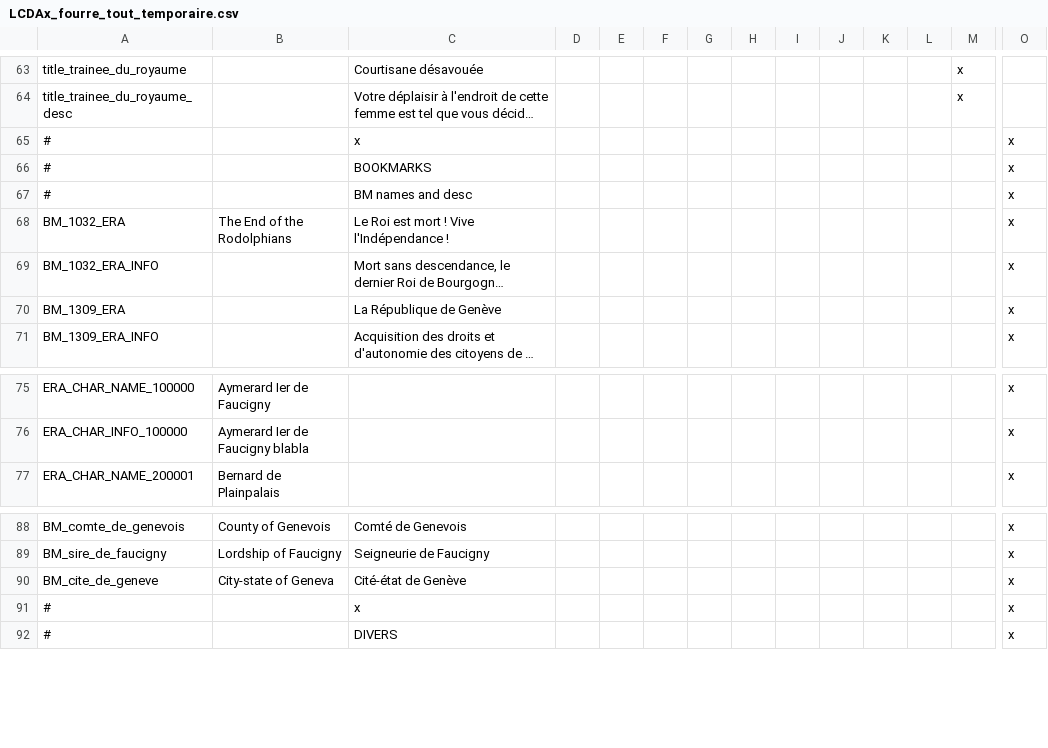
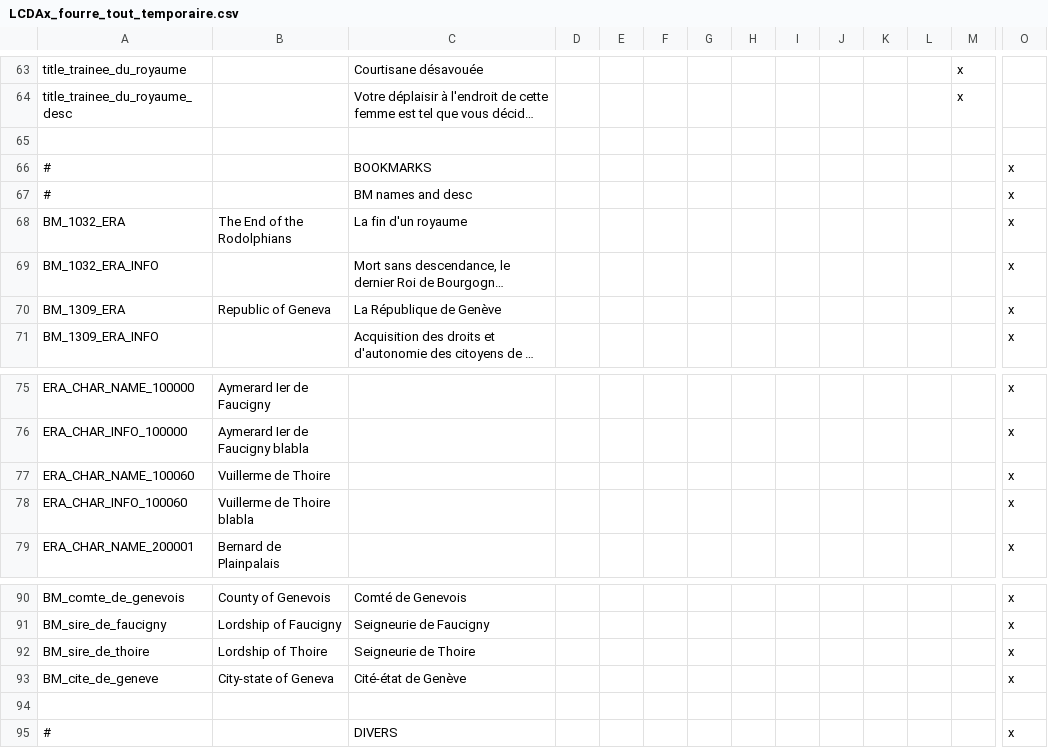
Before and after one commit to ArkoG/LCDA, a CSV file: LCDA/localisation/LCDAx_fourre_tout_temporaire.csv, drawn as a sheet; only a part is shown, gaps mark what is left out; long unchanged cells end in …; addresses are those after the commit; rows hold the shown columns only; the diff names each change by its address in the sheet, - before the commit and + after, or states it on an @@ line.

Commit message:
BM loc

```diff
--- a/LCDA/localisation/LCDAx_fourre_tout_temporaire.csv
+++ b/LCDA/localisation/LCDAx_fourre_tout_temporaire.csv
-row 65: # |  | x |  |  |  |  |  |  |  |  |  |  | x
+row 65: (empty)
-C68: Le Roi est mort ! Vive l'Indépendance !
+C68: La fin d'un royaume
-B70: (empty)
+B70: Republic of Geneva
+row 77: ERA_CHAR_NAME_100060 | Vuillerme de Thoire |  |  |  |  |  |  |  |  |  |  |  | x
+row 78: ERA_CHAR_INFO_100060 | Vuillerme de Thoire blabla |  |  |  |  |  |  |  |  |  |  |  | x
+row 92: BM_sire_de_thoire | Lordship of Thoire | Seigneurie de Thoire |  |  |  |  |  |  |  |  |  |  | x
-row 94: # |  | x |  |  |  |  |  |  |  |  |  |  | x
+row 94: (empty)
```
